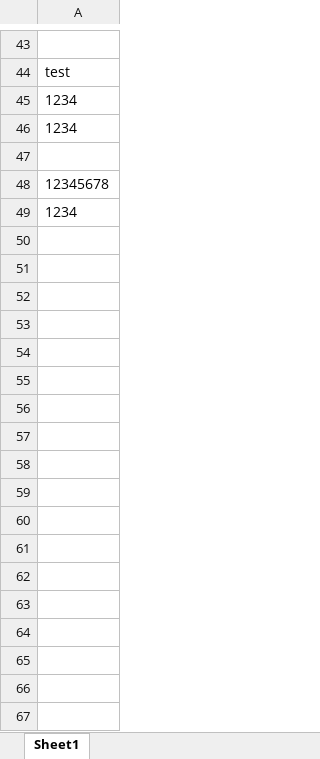
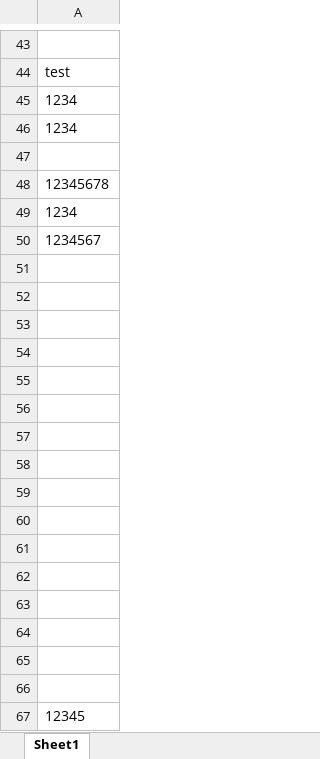
Before and after one commit to AshDaGrat/Election-software, an Excel workbook: data/done.xlsx, sheet Sheet1, drawn as a sheet; only a part is shown, gaps mark what is left out; values as stored, in another font and other column widths than the file's, no borders; the diff names each change by its address in the sheet, - before the commit and + after, or states it on an @@ line.

```diff
--- a/data/done.xlsx (sheet Sheet1)
+++ b/data/done.xlsx (sheet Sheet1)
+row 50: 1234567
+row 51: (empty)
+row 52: (empty)
+row 53: (empty)
+row 54: (empty)
+row 55: (empty)
+row 56: (empty)
+row 57: (empty)
+row 58: (empty)
+row 59: (empty)
+row 60: (empty)
+row 61: (empty)
+row 62: (empty)
+row 63: (empty)
+row 64: (empty)
+row 65: (empty)
+row 66: (empty)
+row 67: 12345
```
Also changed, not shown: 7 other files.
